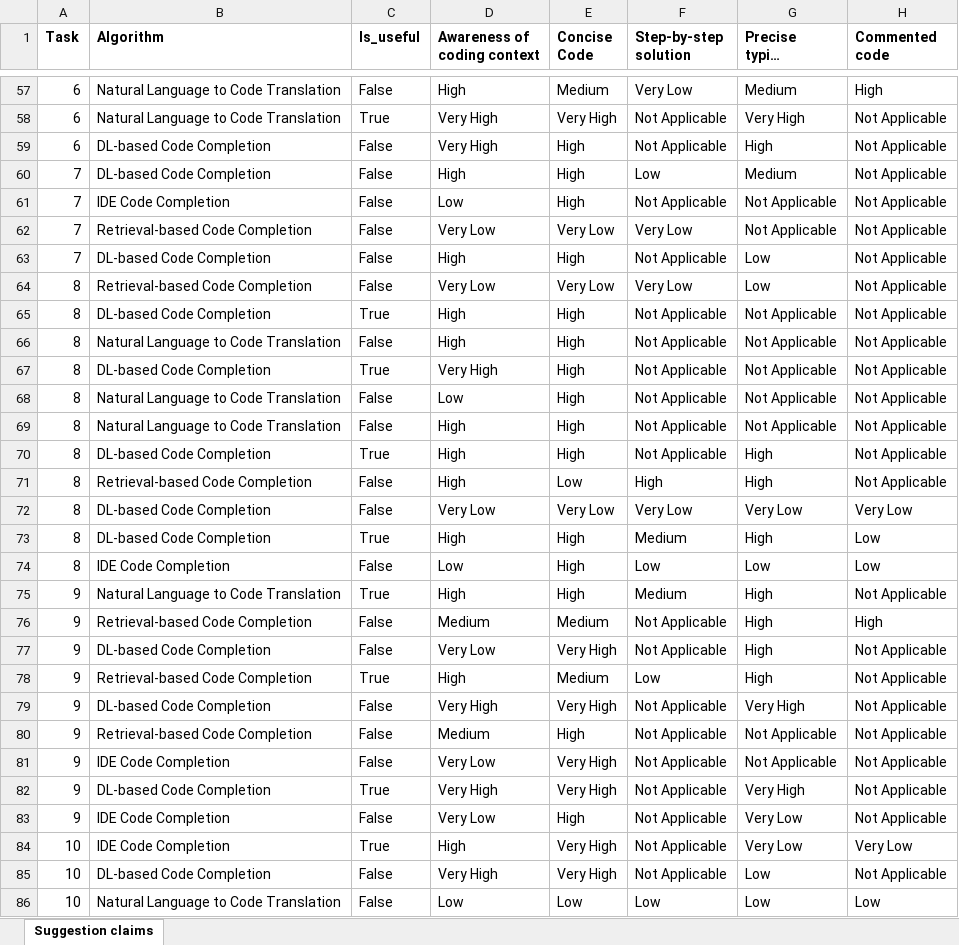
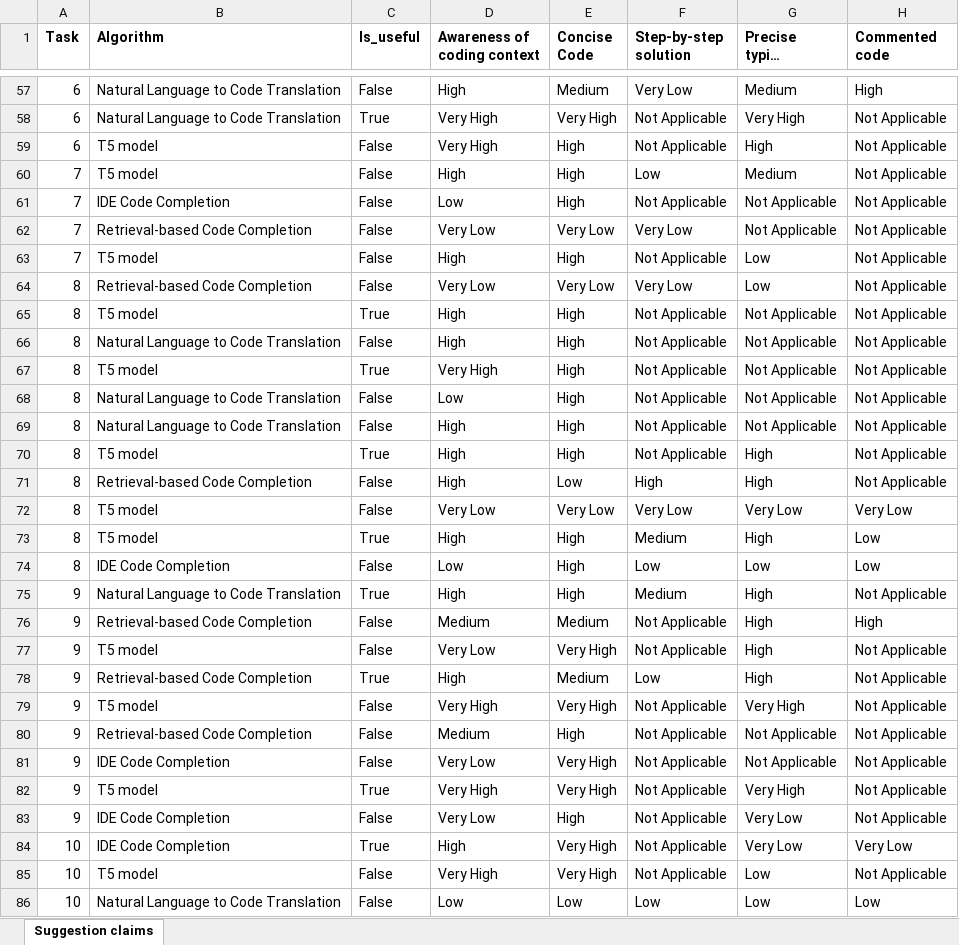
Before and after one commit to code-recommenders/code-recommenders.github.io, an Excel workbook: xls/Four_Recommendations_evaluation.xlsx, sheet Suggestion claims, drawn as a sheet; only a part is shown, gaps mark what is left out; long unchanged cells end in …; values as stored, in another font and other column widths than the file's, no borders; table styles not drawn; the diff covers the shown part only; the diff names each change by its address in the sheet, - before the commit and + after, or states it on an @@ line.

Commit message:
Updated DL-based with T5 model

```diff
--- a/xls/Four_Recommendations_evaluation.xlsx (sheet Suggestion claims)
+++ b/xls/Four_Recommendations_evaluation.xlsx (sheet Suggestion claims)
-B59:B60 (Algorithm): DL-based Code Completion
+B59:B60 (Algorithm): T5 model
-B63 (Algorithm): DL-based Code Completion
+B63 (Algorithm): T5 model
-B65 (Algorithm): DL-based Code Completion
+B65 (Algorithm): T5 model
-B67 (Algorithm): DL-based Code Completion
+B67 (Algorithm): T5 model
-B70 (Algorithm): DL-based Code Completion
+B70 (Algorithm): T5 model
-B72:B73 (Algorithm): DL-based Code Completion
+B72:B73 (Algorithm): T5 model
-B77 (Algorithm): DL-based Code Completion
+B77 (Algorithm): T5 model
-B79 (Algorithm): DL-based Code Completion
+B79 (Algorithm): T5 model
-B82 (Algorithm): DL-based Code Completion
+B82 (Algorithm): T5 model
-B85 (Algorithm): DL-based Code Completion
+B85 (Algorithm): T5 model
```
Also changed, not shown: 77 edited cells elsewhere in this sheet, xls/Four_recommendations.xlsx, 1 other file.
